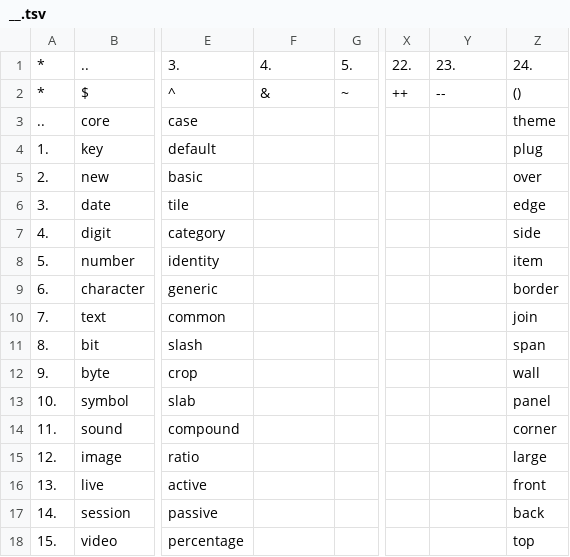
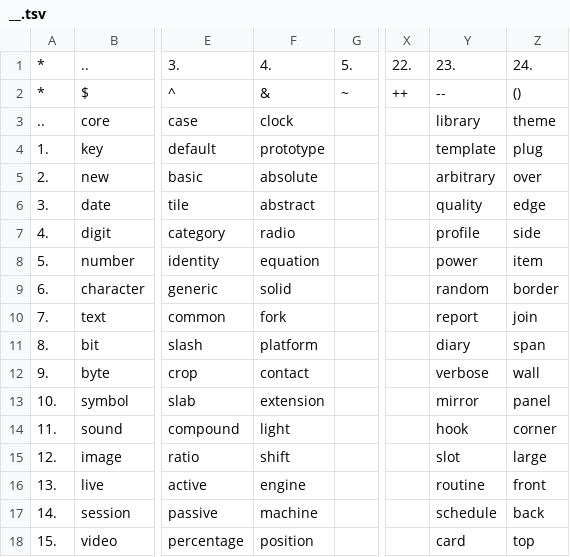
Before and after one commit to openroot/ProjectSpring53, a TSV file: .ProjectSpring53/__.tsv, drawn as a sheet; only a part is shown, gaps mark what is left out; the diff covers the shown part only; the diff names each change by its address in the sheet, - before the commit and + after, or states it on an @@ line.

```diff
--- a/.ProjectSpring53/__.tsv
+++ b/.ProjectSpring53/__.tsv
-F3: (empty)
+F3: clock
-Y3: (empty)
+Y3: library
-F4: (empty)
+F4: prototype
-Y4: (empty)
+Y4: template
-F5: (empty)
+F5: absolute
-Y5: (empty)
+Y5: arbitrary
-F6: (empty)
+F6: abstract
-Y6: (empty)
+Y6: quality
-F7: (empty)
+F7: radio
-Y7: (empty)
+Y7: profile
-F8: (empty)
+F8: equation
-Y8: (empty)
+Y8: power
-F9: (empty)
+F9: solid
-Y9: (empty)
+Y9: random
-F10: (empty)
+F10: fork
-Y10: (empty)
+Y10: report
-F11: (empty)
+F11: platform
-Y11: (empty)
+Y11: diary
-F12: (empty)
+F12: contact
-Y12: (empty)
+Y12: verbose
-F13: (empty)
+F13: extension
-Y13: (empty)
+Y13: mirror
-F14: (empty)
+F14: light
-Y14: (empty)
+Y14: hook
-F15: (empty)
+F15: shift
-Y15: (empty)
+Y15: slot
-F16: (empty)
+F16: engine
-Y16: (empty)
+Y16: routine
-F17: (empty)
+F17: machine
-Y17: (empty)
+Y17: schedule
-F18: (empty)
+F18: position
-Y18: (empty)
+Y18: card
```
Also changed, not shown: 24 edited cells elsewhere in this file, 1 other file.
